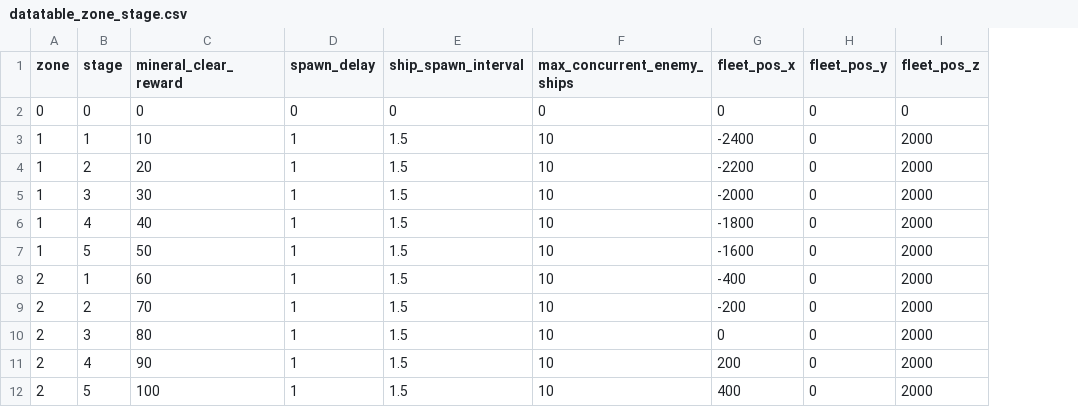
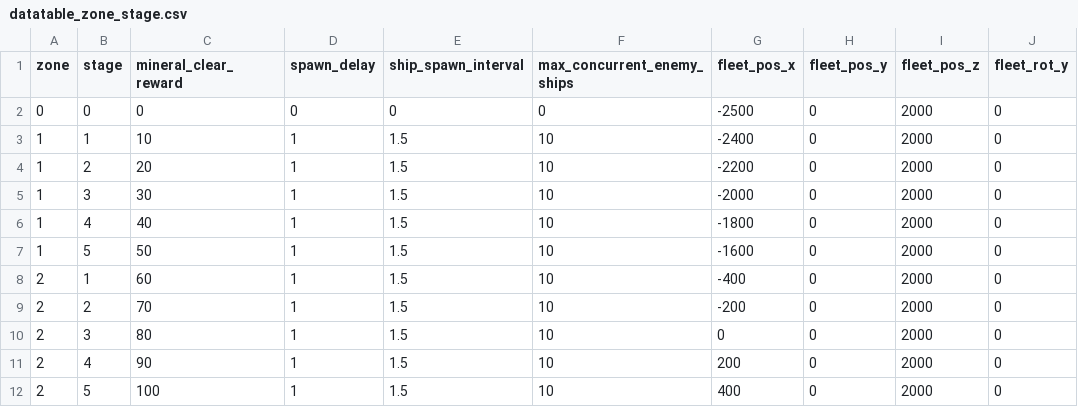
Before and after one commit to gsyan/thefirst_client_unity, a CSV file: Assets/Resources/DataTable/Zone/datatable_zone_stage.csv, drawn as a sheet; only a part is shown; the diff names each change by its address in the sheet, - before the commit and + after, or states it on an @@ line.

```diff
--- a/Assets/Resources/DataTable/Zone/datatable_zone_stage.csv
+++ b/Assets/Resources/DataTable/Zone/datatable_zone_stage.csv
+column J (fleet_rot_y), rows 2-12: all 0
-G2 (fleet_pos_x): 0
+G2 (fleet_pos_x): -2500
-I2 (fleet_pos_z): 0
+I2 (fleet_pos_z): 2000
```
Also changed, not shown: 22 other files.
